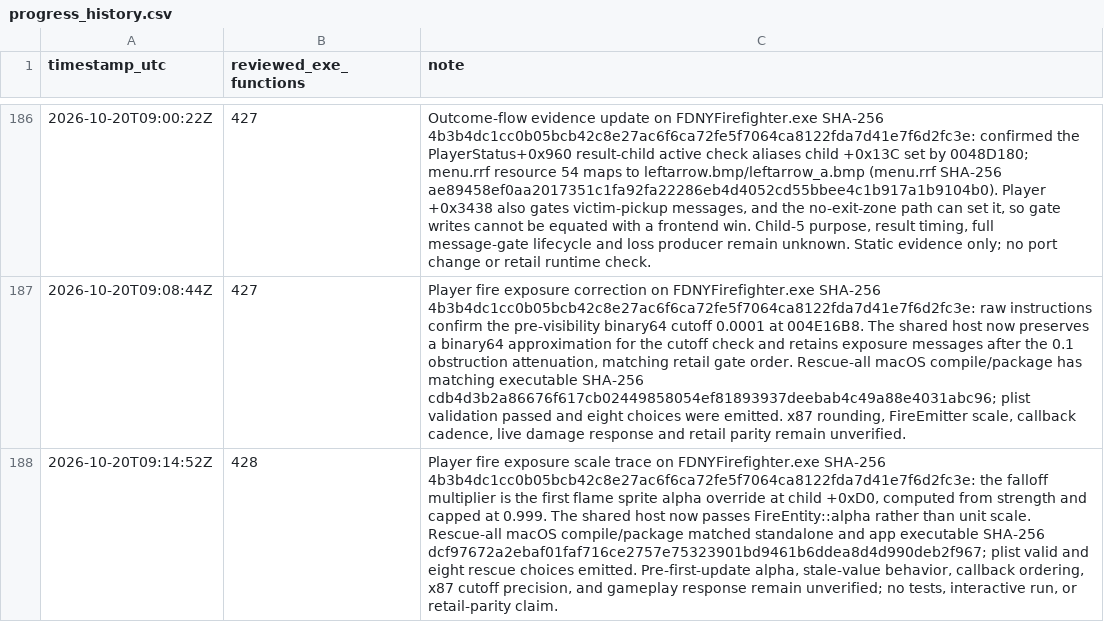
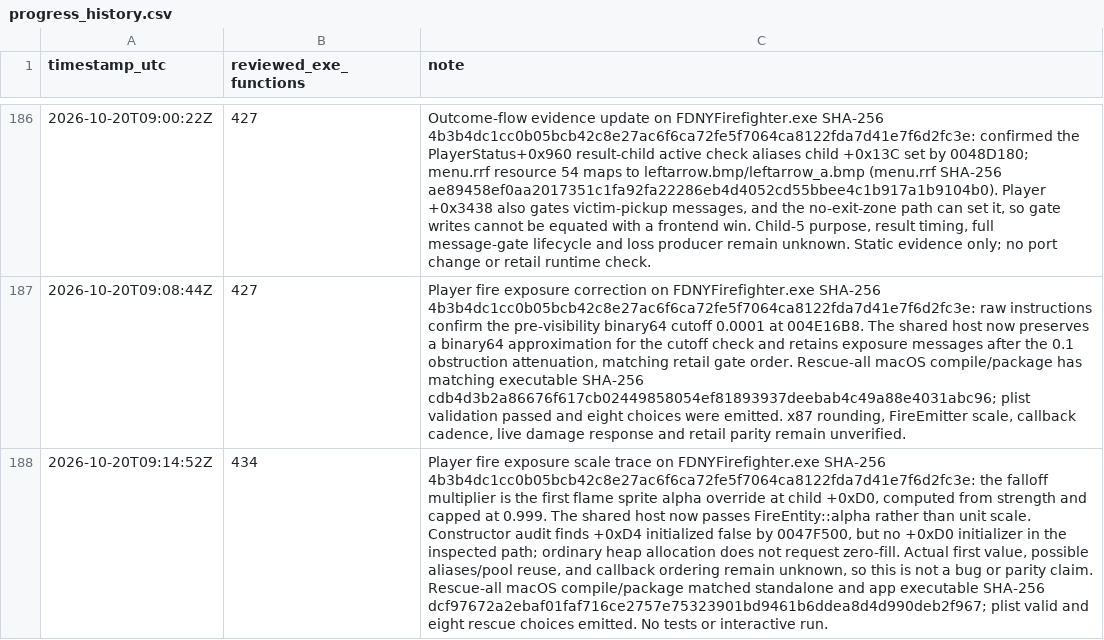
Before and after one commit to JacobPilawa/fdny-maps, a CSV file: decomp_revised/tracker/progress_history.csv, drawn as a sheet; only a part is shown, gaps mark what is left out; the diff names each change by its address in the sheet, - before the commit and + after, or states it on an @@ line.

```diff
--- a/decomp_revised/tracker/progress_history.csv
+++ b/decomp_revised/tracker/progress_history.csv
-B188 (reviewed_exe_functions): 428
+B188 (reviewed_exe_functions): 434
-C188 (note): …unit scale. Rescue-all macOS compile/package matched standalone and app executable SHA-256 dcf97672a2ebaf01faf716ce2757e75323901bd9461b6ddea8d4d990deb2f967; plist valid and eight rescue choices emitted. Pre-first-update alpha, stale-value behavior, callback ordering, x87 cutoff precision, and gameplay response remain unverified; no tests, interactive run, or retail-parity claim.
+C188 (note): …unit scale. Constructor audit finds +0xD4 initialized false by 0047F500, but no +0xD0 initializer in the inspected path; ordinary heap allocation does not request zero-fill. Actual first value, possible aliases/pool reuse, and callback ordering remain unknown, so this is not a bug or parity claim. Rescue-all macOS compile/package matched standalone and app executable SHA-256 dcf97672a2ebaf01faf716ce2757e75323901bd9461b6ddea8d4d990deb2f967; plist valid and eight rescue choices emitted. No tests or interactive run.
```
Also changed, not shown: decomp_revised/tracker/function_reviews.csv, 7 other files.
